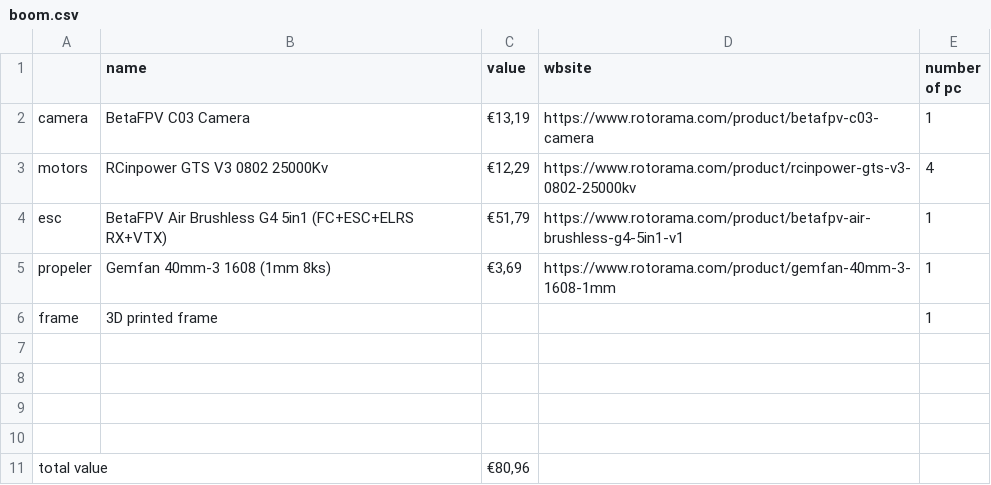
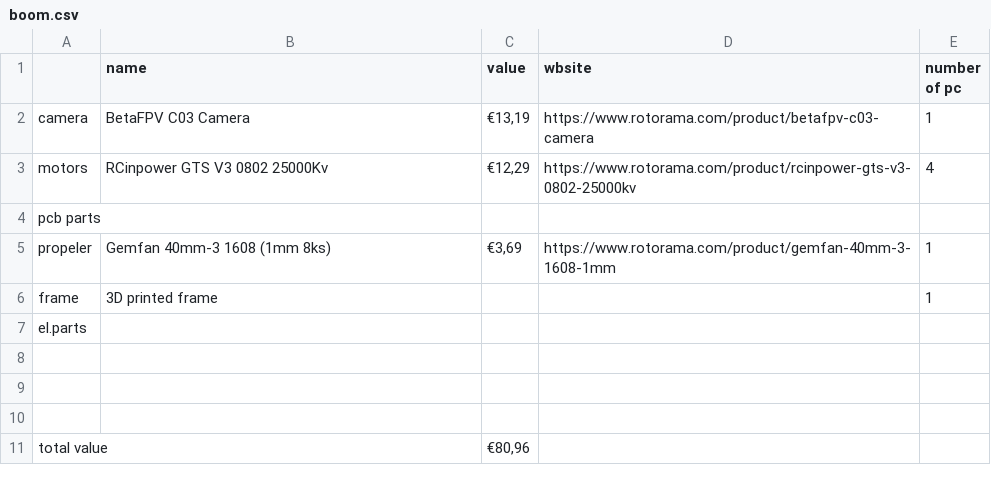
Before and after one commit to tomaspenickabiker-web/tini-whoop, a CSV file: boom.csv, drawn as a sheet.

Commit message:
Update boom.csv with additional PCB and electronic parts

```diff
--- a/boom.csv
+++ b/boom.csv
@@ -3,6 +3,6 @@ camera,BetaFPV C03 Camera,"€13,19",https://www.rotorama.com/product/betafpv-c0
 motors,RCinpower GTS V3 0802 25000Kv,"€12,29",https://www.rotorama.com/product/rcinpower-gts-v3-0802-25000kv,4
-esc,BetaFPV Air Brushless G4 5in1 (FC+ESC+ELRS RX+VTX),"€51,79",https://www.rotorama.com/product/betafpv-air-brushless-g4-5in1-v1,1
+pcb parts,,,,
 propeler,Gemfan 40mm-3 1608 (1mm 8ks),"€3,69",https://www.rotorama.com/product/gemfan-40mm-3-1608-1mm,1
 frame,3D printed frame,,,1
-,,,,
+el.parts,,,,
 ,,,,
```
